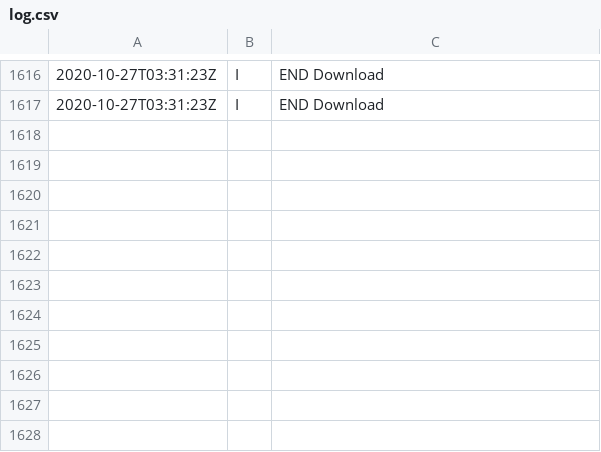
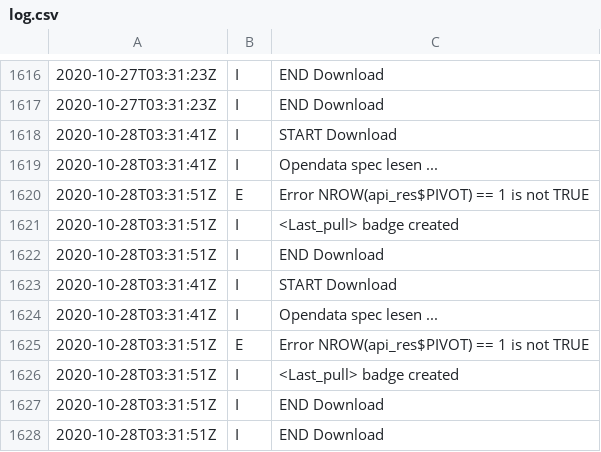
Before and after one commit to norman-ds/momo, a CSV file: data/log.csv, drawn as a sheet; only a part is shown, gaps mark what is left out; the diff names each change by its address in the sheet, - before the commit and + after, or states it on an @@ line.

Commit message:
Update Todesfallzahlen from scraper

```diff
--- a/data/log.csv
+++ b/data/log.csv
+row 1618: 2020-10-28T03:31:41Z | I | START Download
+row 1619: 2020-10-28T03:31:41Z | I | Opendata spec lesen ...
+row 1620: 2020-10-28T03:31:51Z | E | Error NROW(api_res$PIVOT) == 1 is not TRUE
+row 1621: 2020-10-28T03:31:51Z | I | <Last_pull> badge created
+row 1622: 2020-10-28T03:31:51Z | I | END Download
+row 1623: 2020-10-28T03:31:41Z | I | START Download
+row 1624: 2020-10-28T03:31:41Z | I | Opendata spec lesen ...
+row 1625: 2020-10-28T03:31:51Z | E | Error NROW(api_res$PIVOT) == 1 is not TRUE
+row 1626: 2020-10-28T03:31:51Z | I | <Last_pull> badge created
+row 1627: 2020-10-28T03:31:51Z | I | END Download
+row 1628: 2020-10-28T03:31:51Z | I | END Download
```
